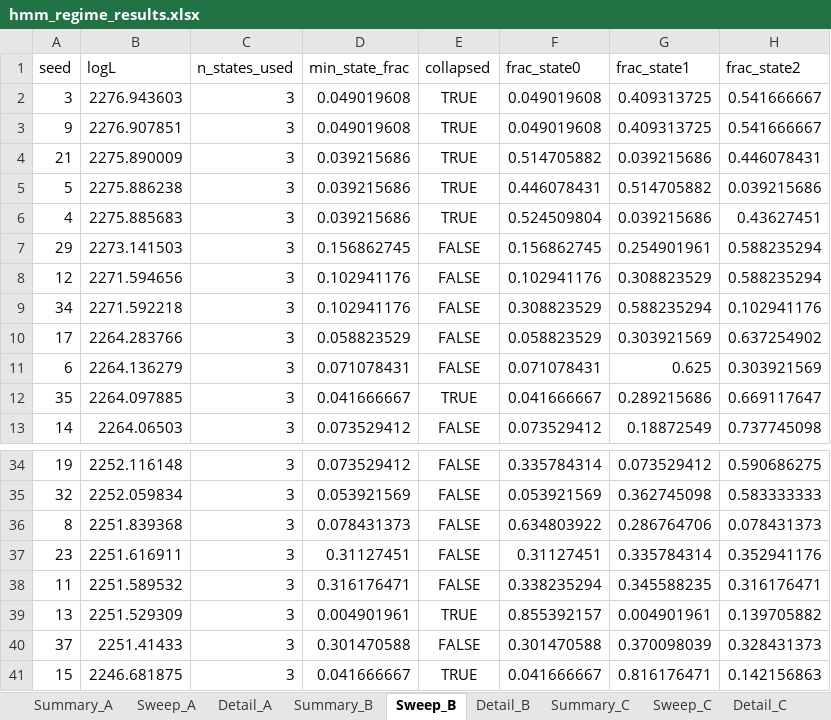
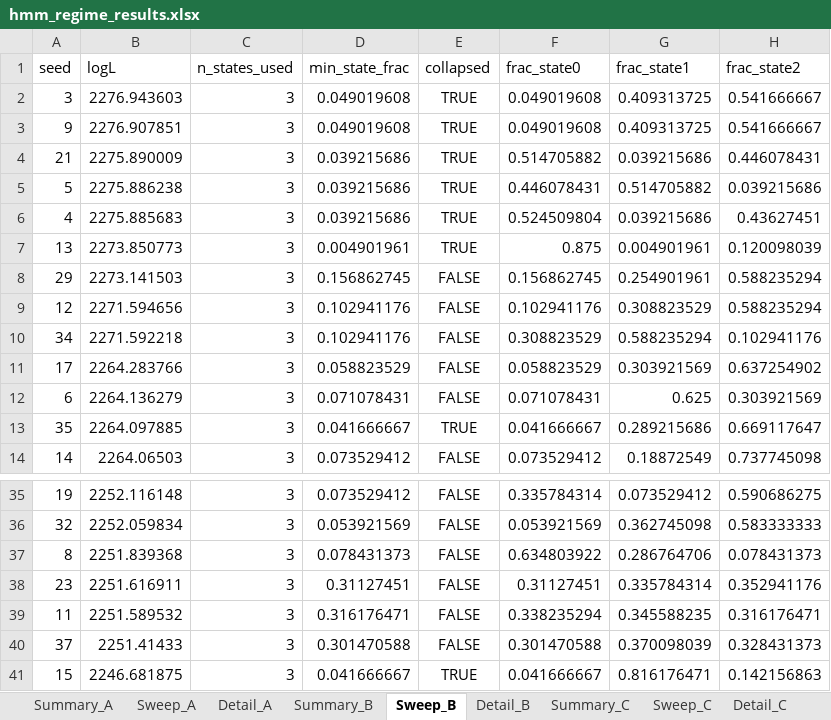
Before and after one commit to pVachev/MasterThesisTrials, an Excel workbook: hmm_regime_results.xlsx, sheet Sweep_B, drawn as a sheet; only a part is shown, gaps mark what is left out; values as stored, in another font and other column widths than the file's, no borders; removed rows and columns are numbered as before the commit, all else as after; the diff names each change by its address in the sheet, - before the commit and + after, or states it on an @@ line.

```diff
--- a/hmm_regime_results.xlsx (sheet Sweep_B)
+++ b/hmm_regime_results.xlsx (sheet Sweep_B)
+row 7: 13 | 2273.850773 | 3 | 0.004901961 | TRUE | 0.875 | 0.004901961 | 0.120098039
-row 39: 13 | 2251.529309 | 3 | 0.004901961 | TRUE | 0.855392157 | 0.004901961 | 0.139705882
```
Also changed, not shown: sheet Sweep_A, sheet Sweep_C, 6 other files.
